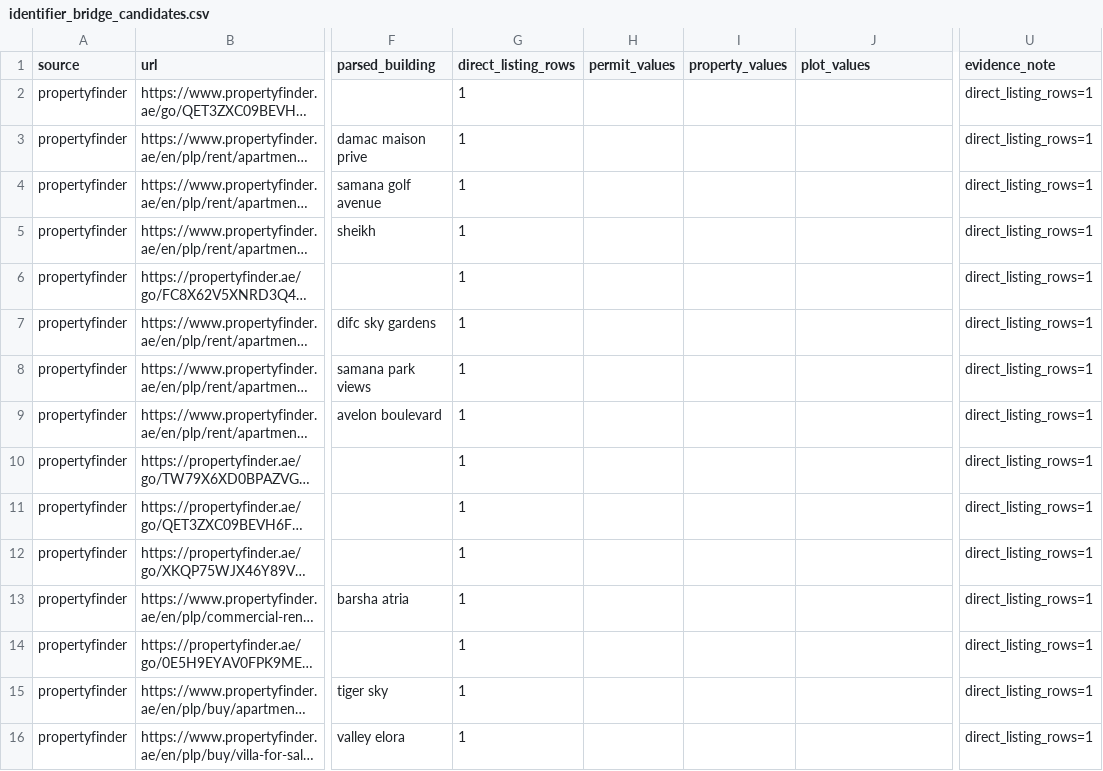
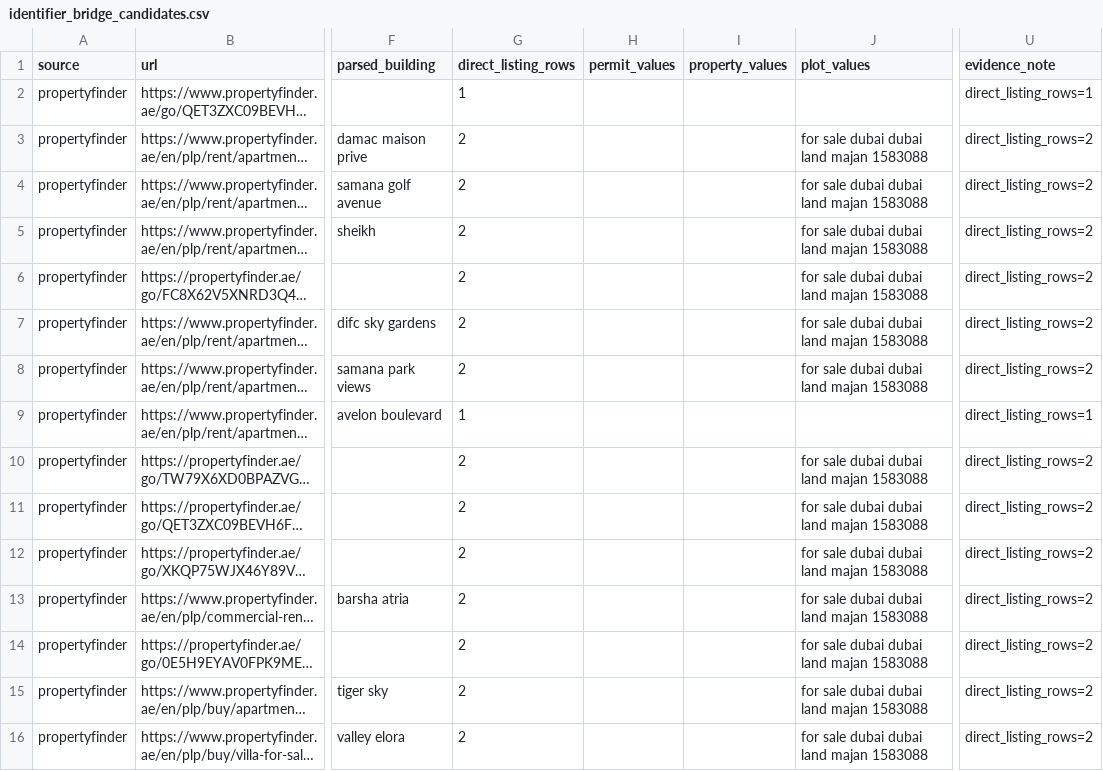
Before and after one commit to oaahmar-hub/AIOS, a CSV file: KnowledgeBase/resolver/identifier_bridge_candidates.csv, drawn as a sheet; only a part is shown, gaps mark what is left out; long unchanged cells end in …; the diff covers the shown part only; the diff names each change by its address in the sheet, - before the commit and + after, or states it on an @@ line.

```diff
--- a/KnowledgeBase/resolver/identifier_bridge_candidates.csv
+++ b/KnowledgeBase/resolver/identifier_bridge_candidates.csv
-G3:G8 (direct_listing_rows): 1
+G3:G8 (direct_listing_rows): 2
-J3:J8 (plot_values): (empty)
+J3:J8 (plot_values): for sale dubai dubai land majan 1583088
-U3:U8 (evidence_note): direct_listing_rows=1
+U3:U8 (evidence_note): direct_listing_rows=2
-G10:G16 (direct_listing_rows): 1
+G10:G16 (direct_listing_rows): 2
-J10:J16 (plot_values): (empty)
+J10:J16 (plot_values): for sale dubai dubai land majan 1583088
-U10:U16 (evidence_note): direct_listing_rows=1
+U10:U16 (evidence_note): direct_listing_rows=2
```
Also changed, not shown: 75 edited cells elsewhere in this file, 7 other files.
